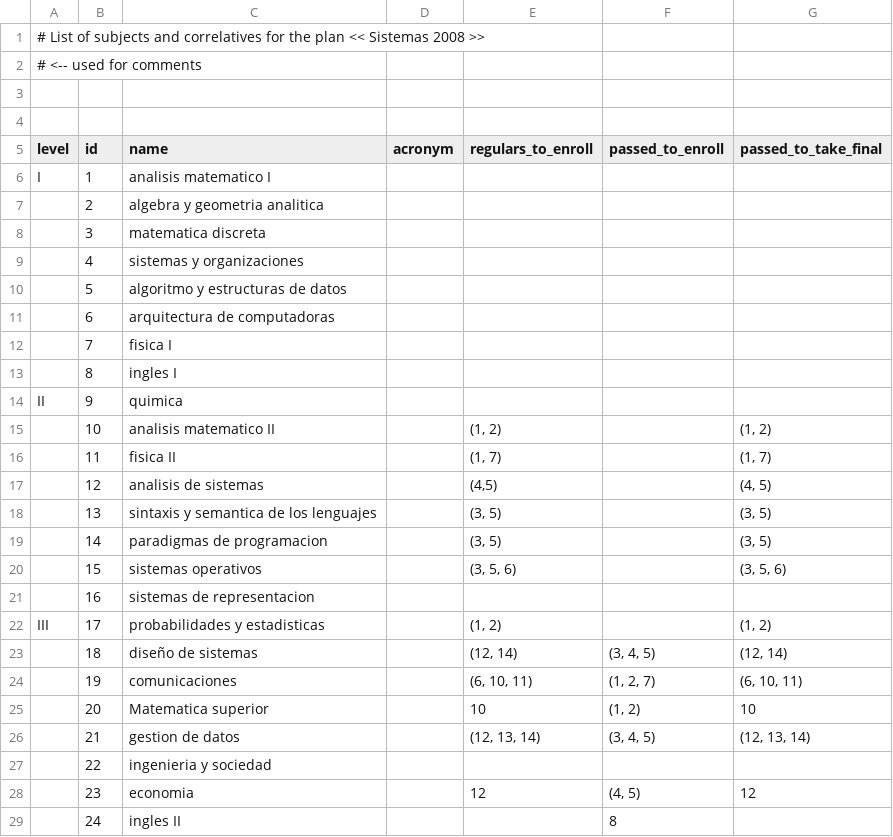
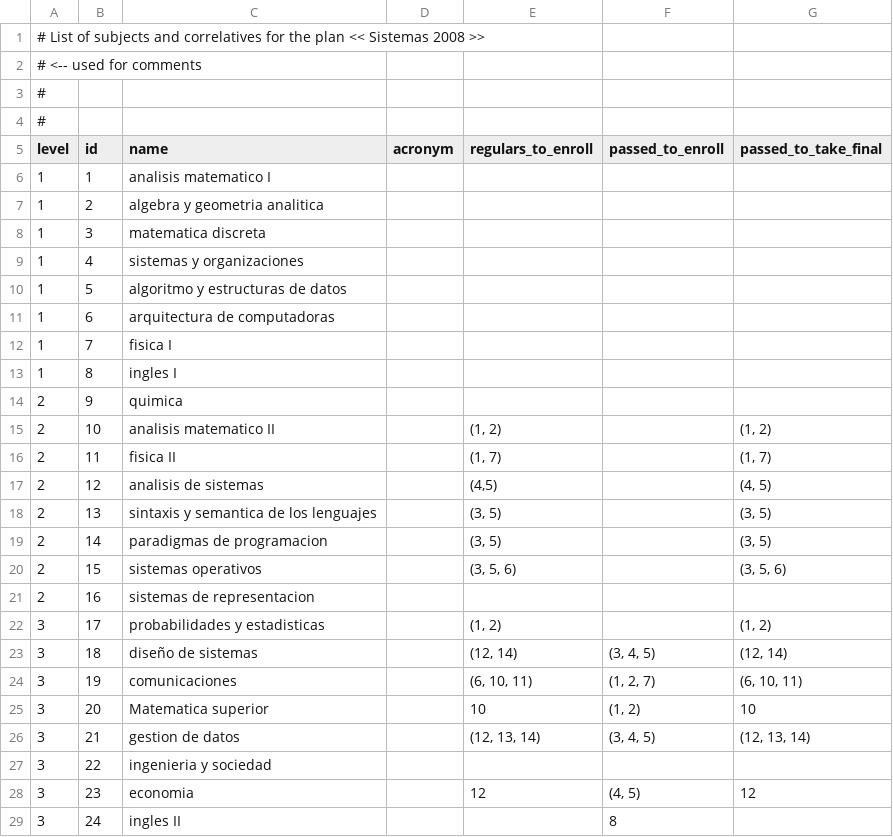
Before and after one commit to RomeroCarranzaEmiliano/FRCdigest, a CSV file: app/digest/data/static/plan_sistemas_2008.csv, drawn as a sheet; only a part is shown; the diff covers the shown part only.

Commit message:
advances in static data handler

```diff
--- a/app/digest/data/static/plan_sistemas_2008.csv
+++ b/app/digest/data/static/plan_sistemas_2008.csv
@@ -2,33 +2,33 @@
 # <-- used for comments,,,,,,
-,,,,,,
-,,,,,,
+#,,,,,,
+#,,,,,,
 level,id,name,acronym,regulars_to_enroll,passed_to_enroll,passed_to_take_final
-I,1,analisis matematico I,,,,
-,2,algebra y geometria analitica,,,,
-,3,matematica discreta,,,,
-,4,sistemas y organizaciones,,,,
-,5,algoritmo y estructuras de datos,,,,
-,6,arquitectura de computadoras,,,,
-,7,fisica I,,,,
-,8,ingles I,,,,
-II,9,"quimica
-",,,,
-,10,analisis matematico II,,"(1, 2)
-",,"(1, 2)"
-,11,fisica II,,"(1, 7)",,"(1, 7)"
-,12,analisis de sistemas,,"(4,5)
-",,"(4, 5)"
-,13,sintaxis y semantica de los lenguajes,,"(3, 5)",,"(3, 5)"
-,14,paradigmas de programacion,,"(3, 5)",,"(3, 5)"
-,15,sistemas operativos,,"(3, 5, 6)",,"(3, 5, 6)"
-,16,sistemas de representacion,,,,
-III,17,probabilidades y estadisticas,,"(1, 2)",,"(1, 2)"
-,18,diseño de sistemas,,"(12, 14)","(3, 4, 5)","(12, 14)"
-,19,comunicaciones,,"(6, 10, 11)","(1, 2, 7)","(6, 10, 11)"
-,20,"Matematica superior
-",,10,"(1, 2)
-",10
-,21,gestion de datos,,"(12, 13, 14)","(3, 4, 5)","(12, 13, 14)"
-,22,ingenieria y sociedad,,,,
-,23,economia,,12,"(4, 5)",12
-,24,ingles II,,,8,
+1,1,analisis matematico I,,,,
+1,2,algebra y geometria analitica,,,,
+1,3,matematica discreta,,,,
+1,4,sistemas y organizaciones,,,,
+1,5,algoritmo y estructuras de datos,,,,
+1,6,arquitectura de computadoras,,,,
+1,7,fisica I,,,,
+1,8,ingles I,,,,
+2,9,"quimica
+",,,,
+2,10,analisis matematico II,,"(1, 2)
+",,"(1, 2)"
+2,11,fisica II,,"(1, 7)",,"(1, 7)"
+2,12,analisis de sistemas,,"(4,5)
+",,"(4, 5)"
+2,13,sintaxis y semantica de los lenguajes,,"(3, 5)",,"(3, 5)"
+2,14,paradigmas de programacion,,"(3, 5)",,"(3, 5)"
+2,15,sistemas operativos,,"(3, 5, 6)",,"(3, 5, 6)"
+2,16,sistemas de representacion,,,,
+3,17,probabilidades y estadisticas,,"(1, 2)",,"(1, 2)"
+3,18,diseño de sistemas,,"(12, 14)","(3, 4, 5)","(12, 14)"
+3,19,comunicaciones,,"(6, 10, 11)","(1, 2, 7)","(6, 10, 11)"
+3,20,"Matematica superior
+",,10,"(1, 2)
+",10
+3,21,gestion de datos,,"(12, 13, 14)","(3, 4, 5)","(12, 13, 14)"
+3,22,ingenieria y sociedad,,,,
+3,23,economia,,12,"(4, 5)",12
+3,24,ingles II,,,8,
```
Also changed, not shown: 11 edited cells elsewhere in this file, 3 other files.
